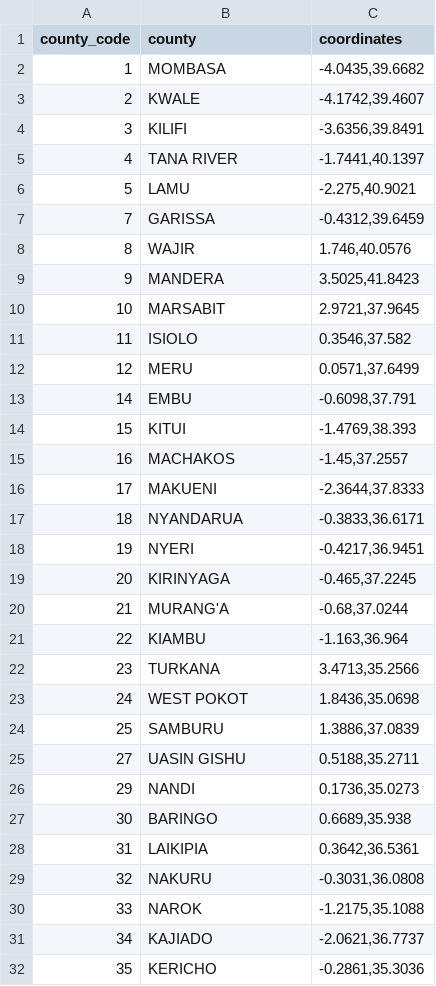
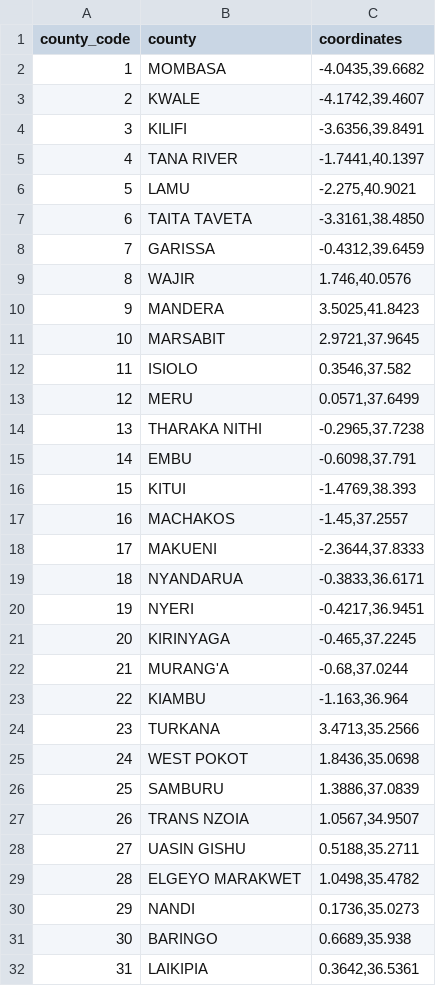
Before and after one commit to katenjoki/dbt_analytics, a CSV file: seeds/county_code_lookup.csv, drawn as a sheet; only a part is shown; the shorter side is filled out with more unchanged rows; the diff names each change by its address in the sheet, - before the commit and + after, or states it on an @@ line.

Commit message:
update on missing county coordinates

```diff
--- a/seeds/county_code_lookup.csv
+++ b/seeds/county_code_lookup.csv
+row 7: 6 | TAITA TAVETA | -3.3161,38.4850
+row 14: 13 | THARAKA NITHI | -0.2965,37.7238
+row 27: 26 | TRANS NZOIA | 1.0567,34.9507
+row 29: 28 | ELGEYO MARAKWET | 1.0498,35.4782
```
